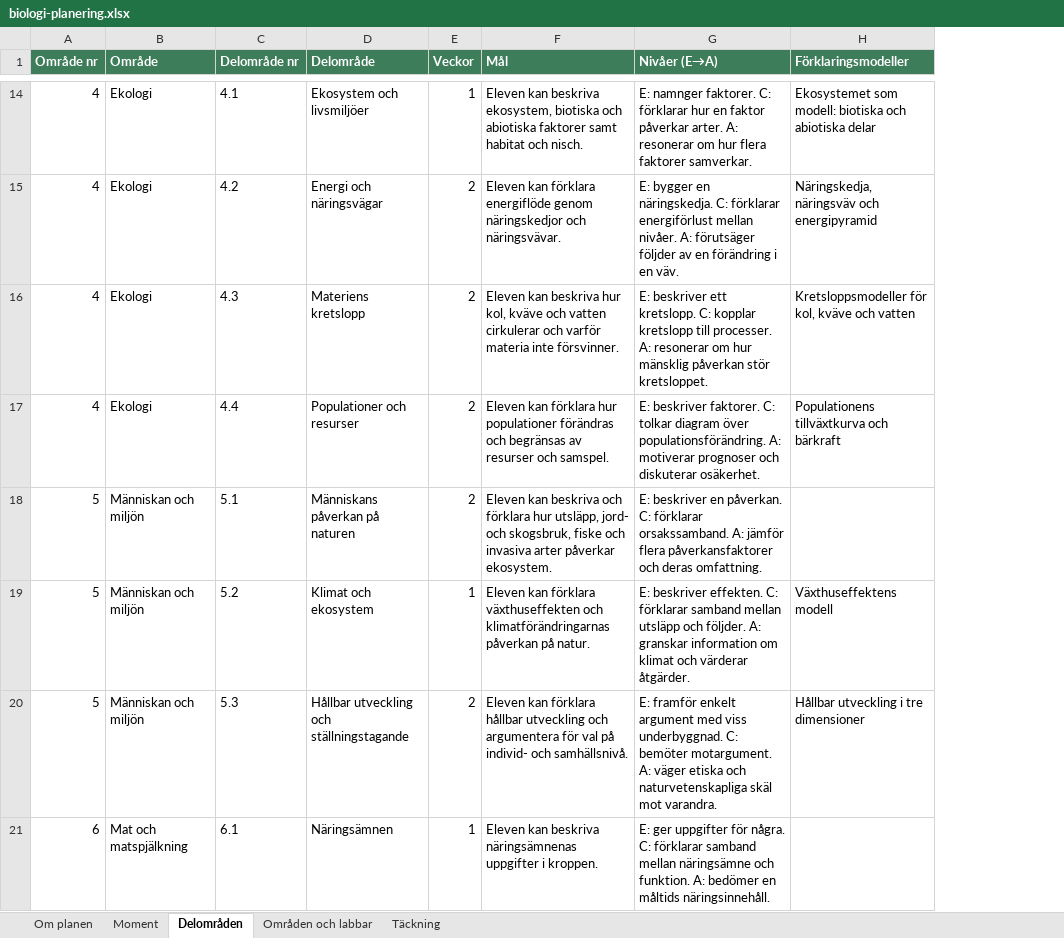
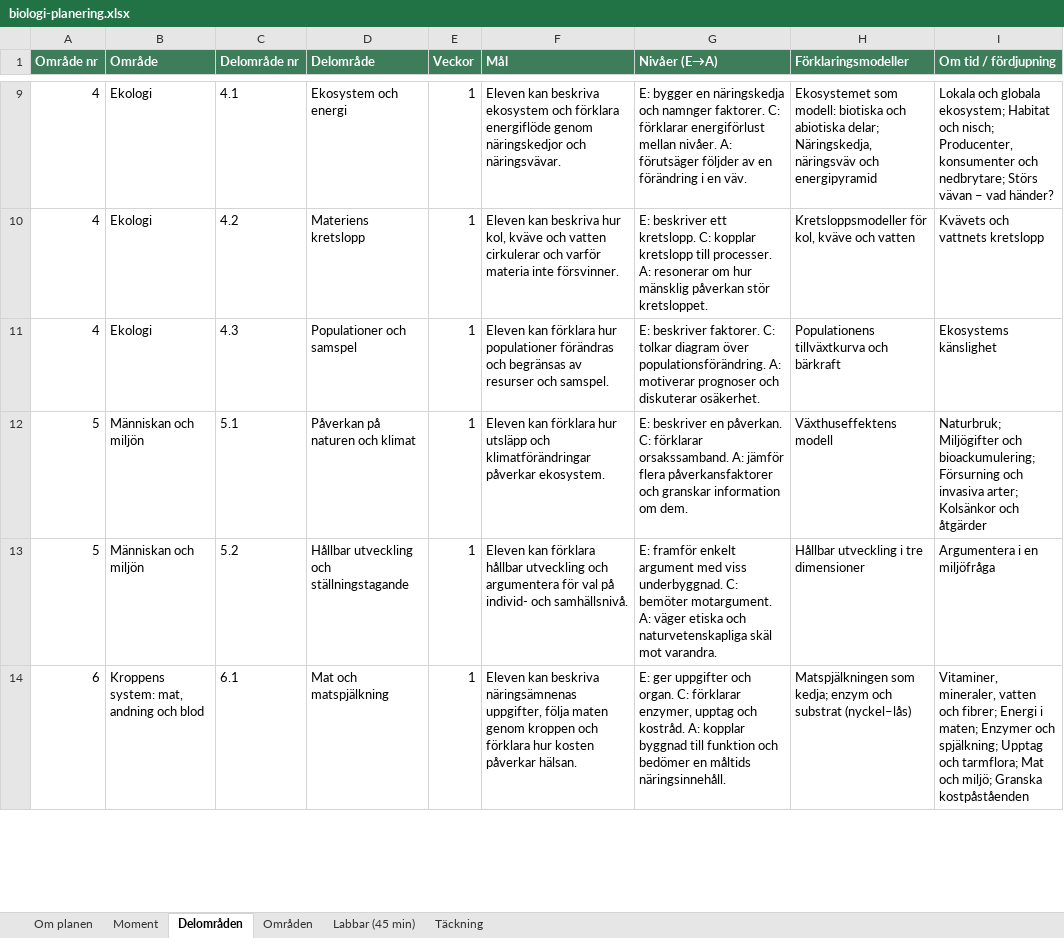
Before and after one commit to sweviktor95/pluggis, an Excel workbook: planering/biologi-planering.xlsx, sheet Delområden, drawn as a sheet; only a part is shown, gaps mark what is left out; values as stored, in another font and other column widths than the file's, no borders; removed rows and columns are numbered as before the commit, all else as after; the diff covers the shown part only; the diff names each change by its address in the sheet, - before the commit and + after, or states it on an @@ line.

```diff
--- a/planering/biologi-planering.xlsx (sheet Delområden)
+++ b/planering/biologi-planering.xlsx (sheet Delområden)
-sheet tab: Områden och labbar
+sheet tab: Områden
+sheet tab: Labbar (45 min)
+column I (Om tid / fördjupning), rows 9-14: Lokala och globala ekosystem; Habitat och nisch; Producenter, konsumenter och nedbrytare; Störs vävan – vad händer? | Kvävets och vattnets kretslopp | Ekosystems känslighet | Naturbruk; Miljögifter och bioackumulering; Försurning och invasiva arter; Kolsänkor och åtgärder | Argumentera i en miljöfråga | Vitaminer, mineraler, vatten och fibrer; Energi i maten; Enzymer och spjälkning; Upptag och tarmflora; Mat och miljö; Granska kostpåståenden
-D9 (Delområde): Ekosystem och livsmiljöer
+D9 (Delområde): Ekosystem och energi
-F9 (Mål): …kan beskriva ekosystem, biotiska och abiotiska faktorer samt habitat och nisch.
+F9 (Mål): …kan beskriva ekosystem och förklara energiflöde genom näringskedjor och näringsvävar.
-G9 (Nivåer (E→A)): E: namnger faktorer. C: förklarar hur en faktor påverkar arter. A: resonerar om hur flera faktorer samverkar.
+G9 (Nivåer (E→A)): E: bygger en näringskedja och namnger faktorer. C: förklarar energiförlust mellan nivåer. A: förutsäger följder av en förändring i en väv.
-H9 (Förklaringsmodeller): …och abiotiska delar
+H9 (Förklaringsmodeller): …och abiotiska delar; Näringskedja, näringsväv och energipyramid
-D10 (Delområde): Energi och näringsvägar
+D10 (Delområde): Materiens kretslopp
-E10:E11 (Veckor): 2
+E10:E11 (Veckor): 1
-F10 (Mål): Eleven kan förklara energiflöde genom näringskedjor och näringsvävar.
+F10 (Mål): Eleven kan beskriva hur kol, kväve och vatten cirkulerar och varför materia inte försvinner.
-G10 (Nivåer (E→A)): E: bygger en näringskedja. C: förklarar energiförlust mellan nivåer. A: förutsäger följder av en förändring i en väv.
+G10 (Nivåer (E→A)): E: beskriver ett kretslopp. C: kopplar kretslopp till processer. A: resonerar om hur mänsklig påverkan stör kretsloppet.
-H10 (Förklaringsmodeller): Näringskedja, näringsväv och energipyramid
+H10 (Förklaringsmodeller): Kretsloppsmodeller för kol, kväve och vatten
-D11 (Delområde): Materiens kretslopp
+D11 (Delområde): Populationer och samspel
-F11 (Mål): Eleven kan beskriva hur kol, kväve och vatten cirkulerar och varför materia inte försvinner.
+F11 (Mål): Eleven kan förklara hur populationer förändras och begränsas av resurser och samspel.
-G11 (Nivåer (E→A)): E: beskriver ett kretslopp. C: kopplar kretslopp till processer. A: resonerar om hur mänsklig påverkan stör kretsloppet.
+G11 (Nivåer (E→A)): E: beskriver faktorer. C: tolkar diagram över populationsförändring. A: motiverar prognoser och diskuterar osäkerhet.
-H11 (Förklaringsmodeller): Kretsloppsmodeller för kol, kväve och vatten
+H11 (Förklaringsmodeller): Populationens tillväxtkurva och bärkraft
-row 17: 4 | Ekologi | 4.4 | Populationer och resurser | 2 | Eleven kan förklara hur populationer förändras och begränsas av resurser och samspel. | E: beskriver faktorer. C: tolkar diagram över populationsförändring. A: motiverar prognoser och diskuterar osäkerhet. | Populationens tillväxtkurva och bärkraft
-D12 (Delområde): Människans påverkan på naturen
+D12 (Delområde): Påverkan på naturen och klimat
-E12 (Veckor): 2
+E12 (Veckor): 1
-F12 (Mål): Eleven kan beskriva och förklara hur utsläpp, jord- och skogsbruk, fiske och invasiva arter påverkar ekosystem.
+F12 (Mål): Eleven kan förklara hur utsläpp och klimatförändringar påverkar ekosystem.
-G12 (Nivåer (E→A)): …påverkansfaktorer och deras omfattning.
+G12 (Nivåer (E→A)): …påverkansfaktorer och granskar information om dem.
-H12 (Förklaringsmodeller): (empty)
+H12 (Förklaringsmodeller): Växthuseffektens modell
-D13 (Delområde): Klimat och ekosystem
+D13 (Delområde): Hållbar utveckling och ställningstagande
-F13 (Mål): …kan förklara växthuseffekten och klimatförändringarnas påverkan på natur.
+F13 (Mål): …kan förklara hållbar utveckling och argumentera för val på individ- och samhällsnivå.
-G13 (Nivåer (E→A)): E: beskriver effekten. C: förklarar samband mellan utsläpp och följder. A: granskar information om klimat och värderar åtgärder.
+G13 (Nivåer (E→A)): E: framför enkelt argument med viss underbyggnad. C: bemöter motargument. A: väger etiska och naturvetenskapliga skäl mot varandra.
-H13 (Förklaringsmodeller): Växthuseffektens modell
+H13 (Förklaringsmodeller): Hållbar utveckling i tre dimensioner
-row 20: 5 | Människan och miljön | 5.3 | Hållbar utveckling och ställningstagande | 2 | Eleven kan förklara hållbar utveckling och argumentera för val på individ- och samhällsnivå. | E: framför enkelt argument med viss underbyggnad. C: bemöter motargument. A: väger etiska och naturvetenskapliga skäl mot varandra. | Hållbar utveckling i tre dimensioner
-B14 (Område): Mat och matspjälkning
+B14 (Område): Kroppens system: mat, andning och blod
-D14 (Delområde): Näringsämnen
+D14 (Delområde): Mat och matspjälkning
-F14 (Mål): …beskriva näringsämnenas uppgifter i kroppen.
+F14 (Mål): …beskriva näringsämnenas uppgifter, följa maten genom kroppen och förklara hur kosten påverkar hälsan.
-G14 (Nivåer (E→A)): …ger uppgifter för några. C: förklarar samband mellan näringsämne och funktion. A: bedömer en…
+G14 (Nivåer (E→A)): …ger uppgifter och organ. C: förklarar enzymer, upptag och kostråd. A: kopplar byggnad till funktion och bedömer en…
-H14 (Förklaringsmodeller): (empty)
+H14 (Förklaringsmodeller): Matspjälkningen som kedja; enzym och substrat (nyckel–lås)
```
Also changed, not shown: 24 removed rows and 91 edited cells elsewhere in this sheet, sheet Moment, sheet Områden, sheet Täckning, sheet Om planen, 3 other files.
